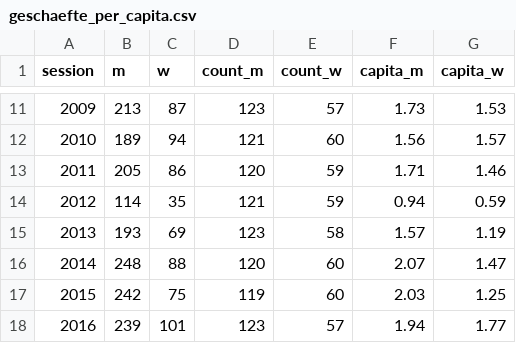
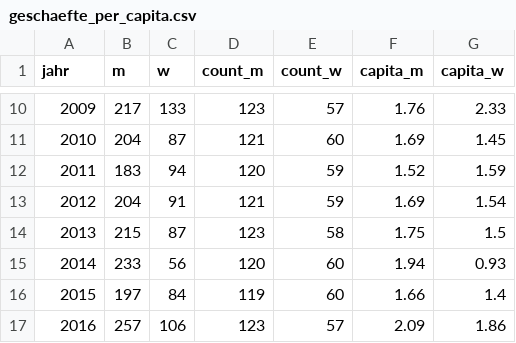
Before and after one commit to simonhuwiler/nzz_zh_kantonsrat, a CSV file: export/csv_for_infographics/geschaefte_per_capita.csv, drawn as a sheet; only a part is shown, gaps mark what is left out; the diff covers the shown part only.

```diff
--- a/export/csv_for_infographics/geschaefte_per_capita.csv
+++ b/export/csv_for_infographics/geschaefte_per_capita.csv
@@ -1 +1 @@
-session,m,w,count_m,count_w,capita_m,capita_w
+jahr,m,w,count_m,count_w,capita_m,capita_w
@@ -11,8 +10,8 @@ session,m,w,count_m,count_w,capita_m,capita_w
-2009,213,87,123,57,1.73,1.53
-2010,189,94,121,60,1.56,1.57
-2011,205,86,120,59,1.71,1.46
-2012,114,35,121,59,0.94,0.59
-2013,193,69,123,58,1.57,1.19
-2014,248,88,120,60,2.07,1.47
-2015,242,75,119,60,2.03,1.25
-2016,239,101,123,57,1.94,1.77
+2009,217,133,123,57,1.76,2.33
+2010,204,87,121,60,1.69,1.45
+2011,183,94,120,59,1.52,1.59
+2012,204,91,121,59,1.69,1.54
+2013,215,87,123,58,1.75,1.5
+2014,233,56,120,60,1.94,0.93
+2015,197,84,119,60,1.66,1.4
+2016,257,106,123,57,2.09,1.86
```
Also changed, not shown: 1 added row, 1 removed row and 50 edited cells elsewhere in this file, export/csv_for_infographics/abgelehnte_geschaefte_pro_geschlecht_in_prozent.csv, export/csv_for_infographics/geschaefte_geclustert_nach_geschlecht.csv, 2 other files.
